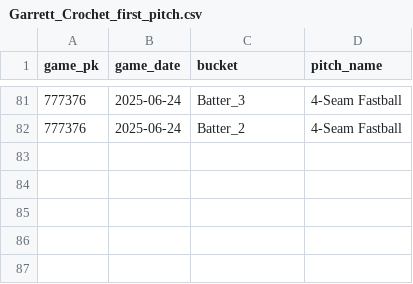
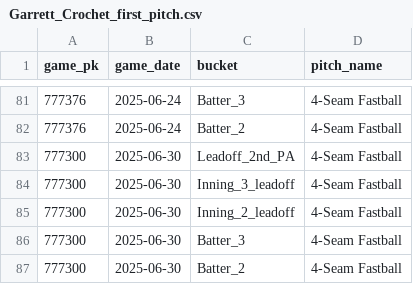
Before and after one commit to kuhny243/pitch-mix-tracker, a CSV file: Garrett_Crochet_first_pitch.csv, drawn as a sheet; only a part is shown, gaps mark what is left out.

```diff
--- a/Garrett_Crochet_first_pitch.csv
+++ b/Garrett_Crochet_first_pitch.csv
@@ -82 +82,6 @@ game_pk,game_date,bucket,pitch_name
 777376,2025-06-24,Batter_2,4-Seam Fastball
+777300,2025-06-30,Leadoff_2nd_PA,4-Seam Fastball
+777300,2025-06-30,Inning_3_leadoff,4-Seam Fastball
+777300,2025-06-30,Inning_2_leadoff,4-Seam Fastball
+777300,2025-06-30,Batter_3,4-Seam Fastball
+777300,2025-06-30,Batter_2,4-Seam Fastball
```
Also changed, not shown: Andrew_Heaney_first_pitch.csv, Drew_Rasmussen_first_pitch.csv, 15 other files.
